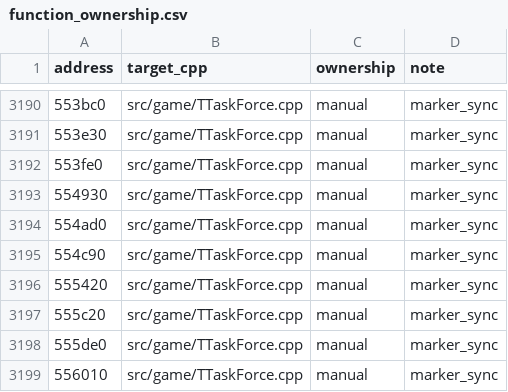
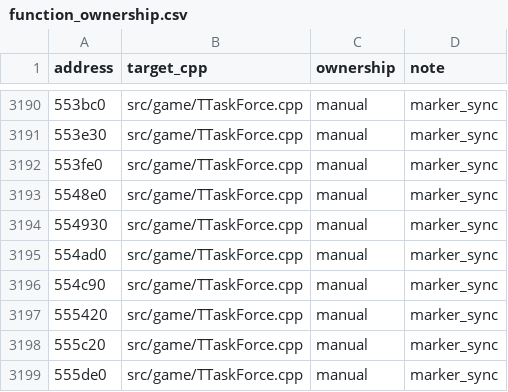
Before and after one commit to agluszak/imperialism-decomp, a CSV file: config/function_ownership.csv, drawn as a sheet; only a part is shown, gaps mark what is left out; the shorter side is filled out with more unchanged rows; the diff names each change by its address in the sheet, - before the commit and + after, or states it on an @@ line.

```diff
--- a/config/function_ownership.csv
+++ b/config/function_ownership.csv
+row 3193: 5548e0 | src/game/TTaskForce.cpp | manual | marker_sync
```
Also changed, not shown: 8 other files.
